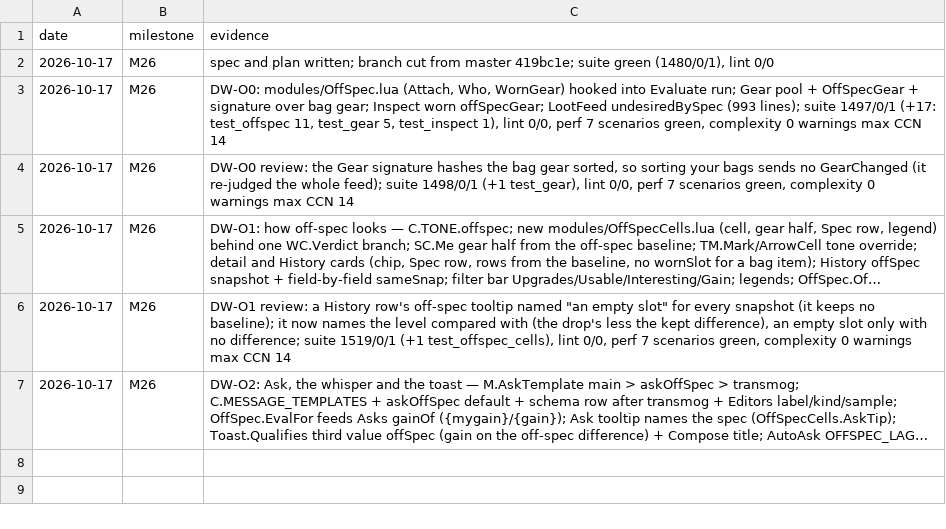
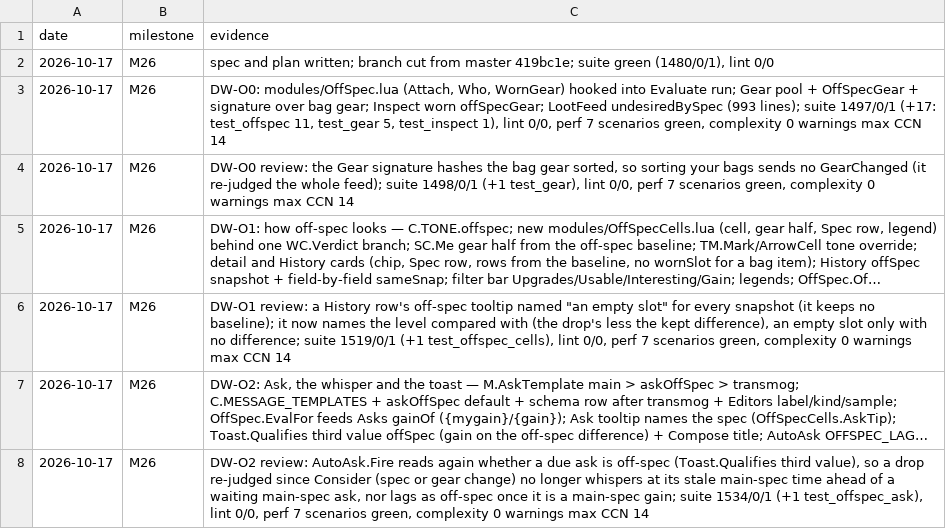
Before and after one commit to tusharsaxena/DropWatcher, a TSV file: docs/superpowers/plans/2026-10-17-drop-watcher-feedback-19/checkpoints.tsv, drawn as a sheet; long unchanged cells end in …; the diff names each change by its address in the sheet, - before the commit and + after, or states it on an @@ line.

```diff
--- a/docs/superpowers/plans/2026-10-17-drop-watcher-feedback-19/checkpoints.tsv
+++ b/docs/superpowers/plans/2026-10-17-drop-watcher-feedback-19/checkpoints.tsv
+row 8: 2026-10-17 | M26 | DW-O2 review: AutoAsk.Fire reads again whether a due ask is off-spec (Toast.Qualifies third value), so a drop re-judged since Consider (spec or gear change) no longer whispers at its stale main-spec time ahead of a waiting main-spec ask, nor lags as off-spec once it is a main-spec gain; suite 1534/0/1 (+1 test_offspec_ask), lint 0/0, perf 7 scenarios green, complexity 0 warnings max CCN 14
```
Also changed, not shown: 3 other files.
